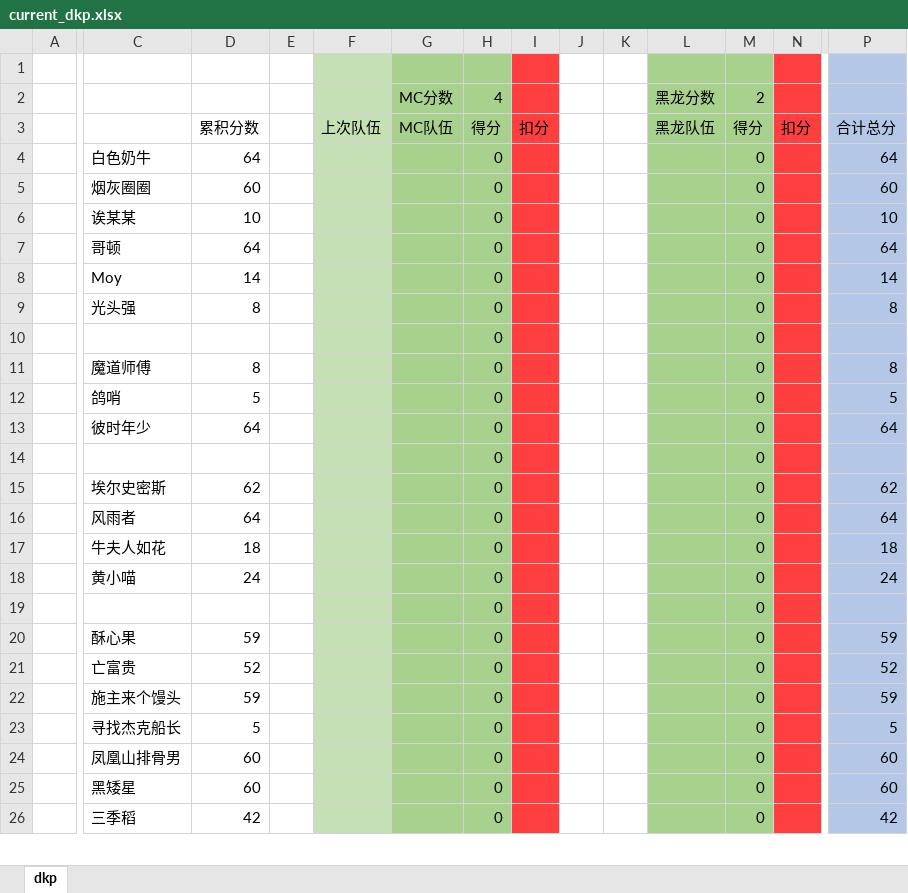
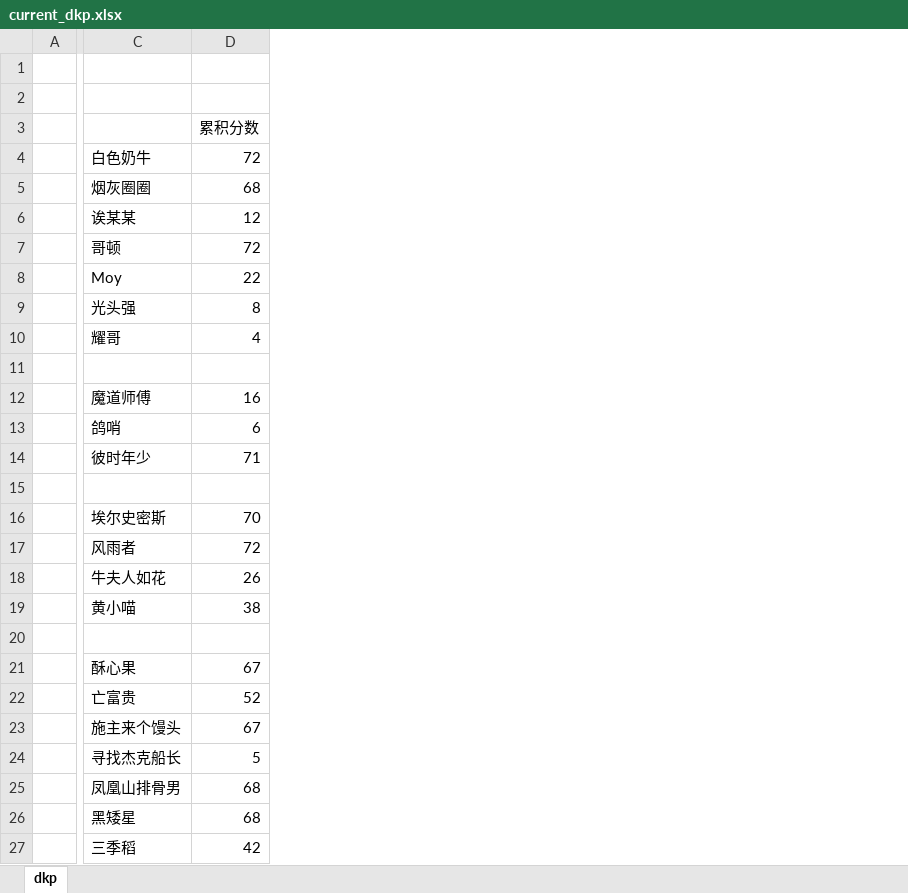
Before and after one commit to alzq/wow_dkp, an Excel workbook: 2019_dkp/current_dkp.xlsx, sheet dkp, drawn as a sheet; only a part is shown, gaps mark what is left out; values as stored, in another font and other column widths than the file's, no borders; removed rows and columns are numbered as before the commit, all else as after; rows hold the shown columns only; the diff covers the shown part only; the diff names each change by its address in the sheet, - before the commit and + after, or states it on an @@ line.

```diff
--- a/2019_dkp/current_dkp.xlsx (sheet dkp)
+++ b/2019_dkp/current_dkp.xlsx (sheet dkp)
-column E, empty
-column F, row 3: 上次队伍
-column G, rows 2-3: MC分数 | MC队伍
-column H, rows 2-26: 4 | 得分 | 0 | 0 | 0 | 0 | 0 | 0 | 0 | 0 | 0 | 0 | 0 | 0 | 0 | 0 | 0 | 0 | 0 | 0 | 0 | 0 | 0 | 0 | 0
-column I, row 3: 扣分
-column J, empty
-column K, empty
-column L, rows 2-3: 黑龙分数 | 黑龙队伍
-column M, rows 2-26: 2 | 得分 | 0 | 0 | 0 | 0 | 0 | 0 | 0 | 0 | 0 | 0 | 0 | 0 | 0 | 0 | 0 | 0 | 0 | 0 | 0 | 0 | 0 | 0 | 0
-column N, row 3: 扣分
-column P, rows 3-26: 合计总分 | 64 | 60 | 10 | 64 | 14 | 8 |  | 8 | 5 | 64 |  | 62 | 64 | 18 | 24 |  | 59 | 52 | 59 | 5 | 60 | 60 | 42
-row 2:  |  |  |  |  | MC分数 | 4 |  |  |  | 黑龙分数 | 2
+row 2: (empty)
-D4: 64
+D4: 72
-D5: 60
+D5: 68
-D6: 10
+D6: 12
-D7: 64
+D7: 72
-D8: 14
+D8: 22
+row 10:  | 耀哥 | 4
-row 11:  |  |  |  |  |  | 0 |  |  |  |  | 0
+row 11: (empty)
-D12: 8
+D12: 16
-D13: 5
+D13: 6
-D14: 64
+D14: 71
-row 15:  |  |  |  |  |  | 0 |  |  |  |  | 0
+row 15: (empty)
-D16: 62
+D16: 70
-D17: 64
+D17: 72
-D18: 18
+D18: 26
-D19: 24
+D19: 38
-row 20:  |  |  |  |  |  | 0 |  |  |  |  | 0
+row 20: (empty)
-D21: 59
+D21: 67
-D23: 59
+D23: 67
-D25:D26: 60
+D25:D26: 68
```
Also changed, not shown: 3 added rows, 1 removed row, 1 removed column and 30 edited cells elsewhere in this sheet, 2019_sell/20191210.xlsx, 4 other files.
